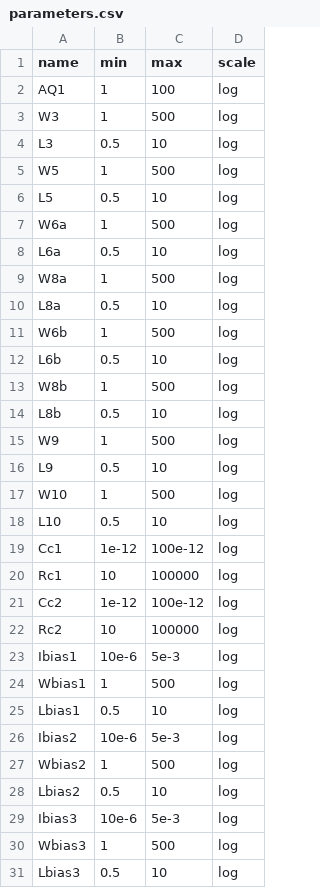
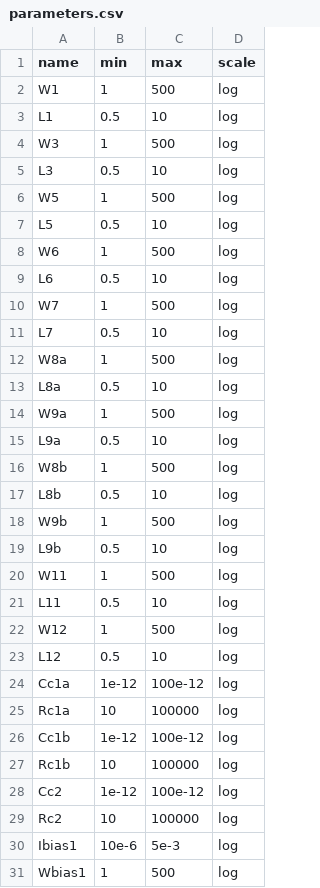
Before and after one commit to edonD/opamp, a CSV file: parameters.csv, drawn as a sheet; only a part is shown; the shorter side is filled out with more unchanged rows.

```diff
--- a/parameters.csv
+++ b/parameters.csv
@@ -1,3 +1,4 @@
 name,min,max,scale
-AQ1,1,100,log
+W1,1,500,log
+L1,0.5,10,log
 W3,1,500,log
@@ -6,16 +7,22 @@ W5,1,500,log
 L5,0.5,10,log
-W6a,1,500,log
-L6a,0.5,10,log
+W6,1,500,log
+L6,0.5,10,log
+W7,1,500,log
+L7,0.5,10,log
 W8a,1,500,log
 L8a,0.5,10,log
-W6b,1,500,log
-L6b,0.5,10,log
+W9a,1,500,log
+L9a,0.5,10,log
 W8b,1,500,log
 L8b,0.5,10,log
-W9,1,500,log
-L9,0.5,10,log
-W10,1,500,log
-L10,0.5,10,log
-Cc1,1e-12,100e-12,log
-Rc1,10,100000,log
+W9b,1,500,log
+L9b,0.5,10,log
+W11,1,500,log
+L11,0.5,10,log
+W12,1,500,log
+L12,0.5,10,log
+Cc1a,1e-12,100e-12,log
+Rc1a,10,100000,log
+Cc1b,1e-12,100e-12,log
+Rc1b,10,100000,log
 Cc2,1e-12,100e-12,log
```
Also changed, not shown: results.tsv, 1 other file.
